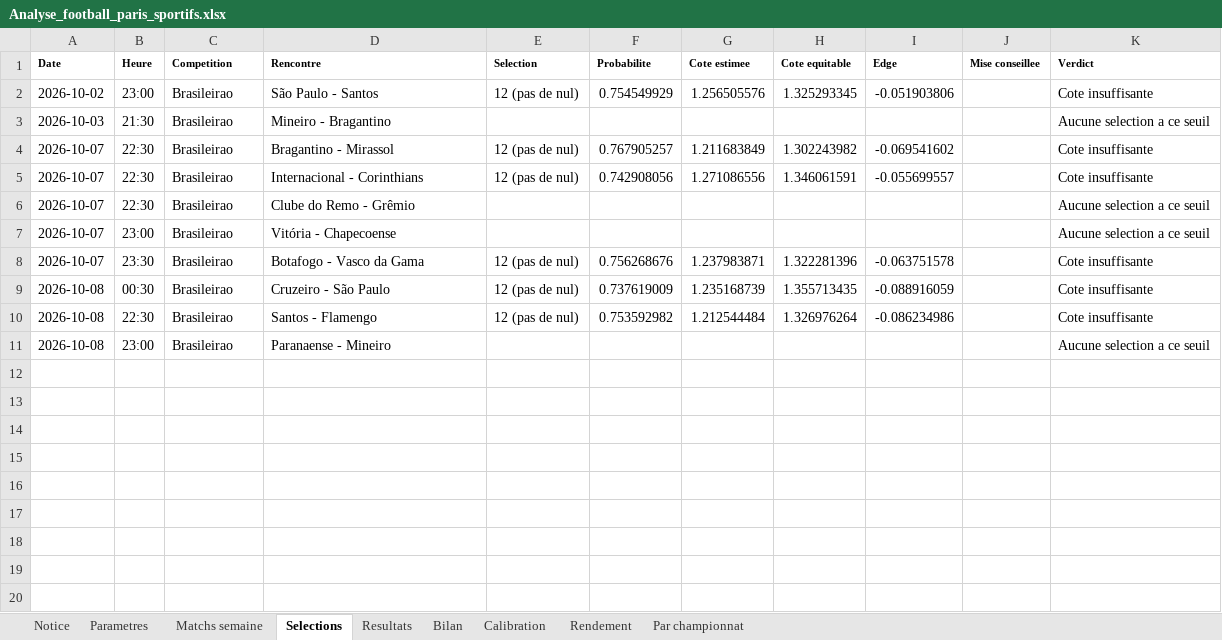
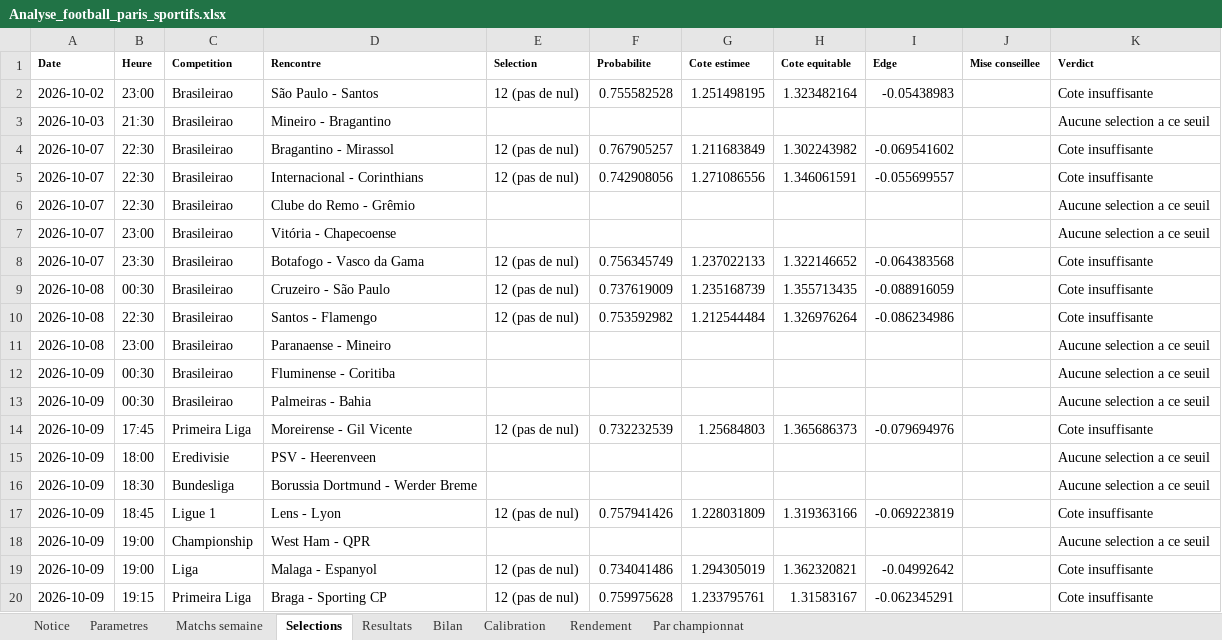
Before and after one commit to zoukeur971/analyse-foot, an Excel workbook: classeur/Analyse_football_paris_sportifs.xlsx, sheet Selections, drawn as a sheet; values as stored, in another font and other column widths than the file's, no borders; the diff names each change by its address in the sheet, - before the commit and + after, or states it on an @@ line.

```diff
--- a/classeur/Analyse_football_paris_sportifs.xlsx (sheet Selections)
+++ b/classeur/Analyse_football_paris_sportifs.xlsx (sheet Selections)
-F2 (Probabilite): 0.754549929
+F2 (Probabilite): 0.755582528
-G2 (Cote estimee): 1.256505576
+G2 (Cote estimee): 1.251498195
-H2 (Cote equitable): 1.325293345
+H2 (Cote equitable): 1.323482164
-I2 (Edge): -0.051903806
+I2 (Edge): -0.05438983
-F8 (Probabilite): 0.756268676
+F8 (Probabilite): 0.756345749
-G8 (Cote estimee): 1.237983871
+G8 (Cote estimee): 1.237022133
-H8 (Cote equitable): 1.322281396
+H8 (Cote equitable): 1.322146652
-I8 (Edge): -0.063751578
+I8 (Edge): -0.064383568
+row 12: 2026-10-09 | 00:30 | Brasileirao | Fluminense - Coritiba |  |  |  |  |  |  | Aucune selection a ce seuil
+row 13: 2026-10-09 | 00:30 | Brasileirao | Palmeiras - Bahia |  |  |  |  |  |  | Aucune selection a ce seuil
+row 14: 2026-10-09 | 17:45 | Primeira Liga | Moreirense - Gil Vicente | 12 (pas de nul) | 0.732232539 | 1.25684803 | 1.365686373 | -0.079694976 |  | Cote insuffisante
+row 15: 2026-10-09 | 18:00 | Eredivisie | PSV - Heerenveen |  |  |  |  |  |  | Aucune selection a ce seuil
+row 16: 2026-10-09 | 18:30 | Bundesliga | Borussia Dortmund - Werder Breme |  |  |  |  |  |  | Aucune selection a ce seuil
+row 17: 2026-10-09 | 18:45 | Ligue 1 | Lens - Lyon | 12 (pas de nul) | 0.757941426 | 1.228031809 | 1.319363166 | -0.069223819 |  | Cote insuffisante
+row 18: 2026-10-09 | 19:00 | Championship | West Ham - QPR |  |  |  |  |  |  | Aucune selection a ce seuil
+row 19: 2026-10-09 | 19:00 | Liga | Malaga - Espanyol | 12 (pas de nul) | 0.734041486 | 1.294305019 | 1.362320821 | -0.04992642 |  | Cote insuffisante
+row 20: 2026-10-09 | 19:15 | Primeira Liga | Braga - Sporting CP | 12 (pas de nul) | 0.759975628 | 1.233795761 | 1.31583167 | -0.062345291 |  | Cote insuffisante
```
Also changed, not shown: sheet Matchs semaine, sheet Notice, 2 other files.
